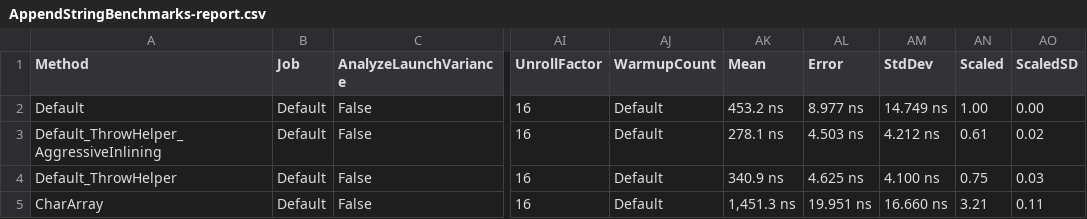
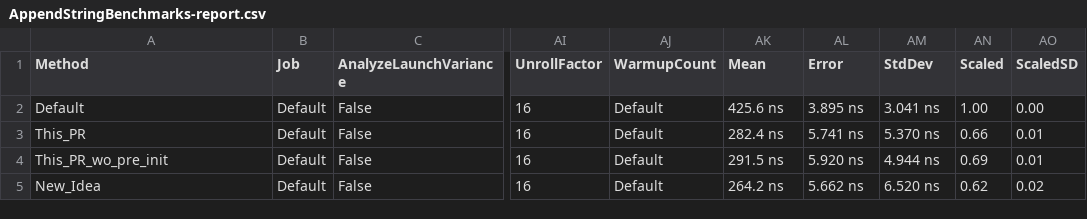
Before and after one commit to gfoidl/Benchmarks, a CSV file: aspnet/Common/InplaceStringBuilder/InplaceStringBuilder/results/AppendStringBenchmarks-report.csv, drawn as a sheet; only a part is shown, gaps mark what is left out; the diff names each change by its address in the sheet, - before the commit and + after, or states it on an @@ line.

Commit message:
InplaceStringBuilder benchmarks updated

```diff
--- a/aspnet/Common/InplaceStringBuilder/InplaceStringBuilder/results/AppendStringBenchmarks-report.csv
+++ b/aspnet/Common/InplaceStringBuilder/InplaceStringBuilder/results/AppendStringBenchmarks-report.csv
-AK2 (Mean): 453.2 ns
+AK2 (Mean): 425.6 ns
-AL2 (Error): 8.977 ns
+AL2 (Error): 3.895 ns
-AM2 (StdDev): 14.749 ns
+AM2 (StdDev): 3.041 ns
-A3 (Method): Default_ThrowHelper_AggressiveInlining
+A3 (Method): This_PR
-AK3 (Mean): 278.1 ns
+AK3 (Mean): 282.4 ns
-AL3 (Error): 4.503 ns
+AL3 (Error): 5.741 ns
-AM3 (StdDev): 4.212 ns
+AM3 (StdDev): 5.370 ns
-AN3 (Scaled): 0.61
+AN3 (Scaled): 0.66
-AO3 (ScaledSD): 0.02
+AO3 (ScaledSD): 0.01
-A4 (Method): Default_ThrowHelper
+A4 (Method): This_PR_wo_pre_init
-AK4 (Mean): 340.9 ns
+AK4 (Mean): 291.5 ns
-AL4 (Error): 4.625 ns
+AL4 (Error): 5.920 ns
-AM4 (StdDev): 4.100 ns
+AM4 (StdDev): 4.944 ns
-AN4 (Scaled): 0.75
+AN4 (Scaled): 0.69
-AO4 (ScaledSD): 0.03
+AO4 (ScaledSD): 0.01
-A5 (Method): CharArray
+A5 (Method): New_Idea
-AK5 (Mean): 1,451.3 ns
+AK5 (Mean): 264.2 ns
-AL5 (Error): 19.951 ns
+AL5 (Error): 5.662 ns
-AM5 (StdDev): 16.660 ns
+AM5 (StdDev): 6.520 ns
-AN5 (Scaled): 3.21
+AN5 (Scaled): 0.62
-AO5 (ScaledSD): 0.11
+AO5 (ScaledSD): 0.02
```
Also changed, not shown: aspnet/Common/InplaceStringBuilder/InplaceStringBuilder/results/AppendRealisticBenchmarks-report.csv, 8 other files.
